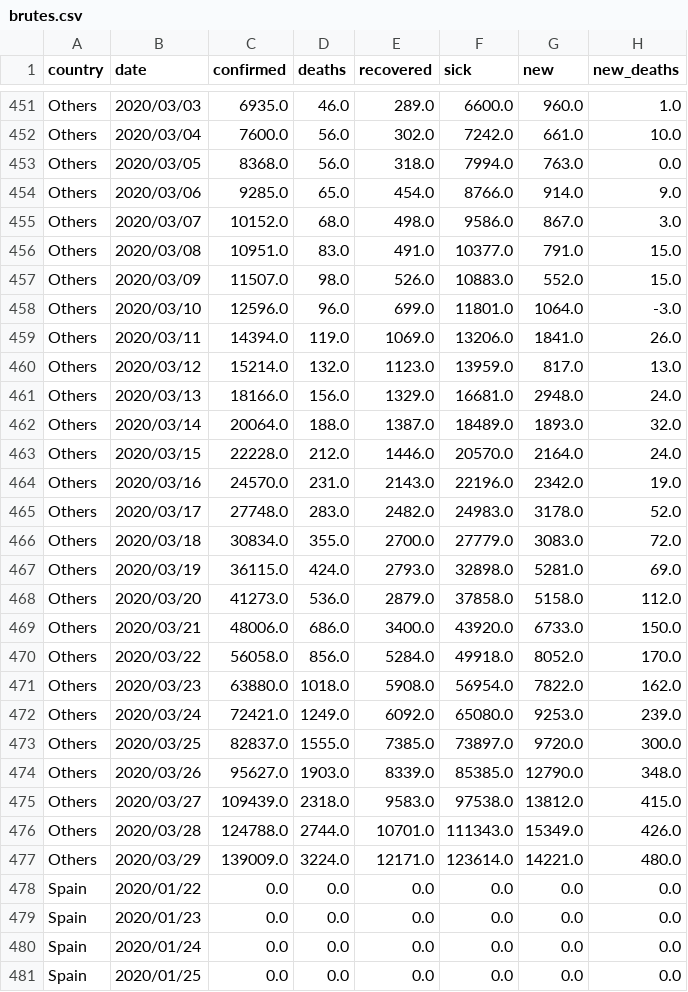
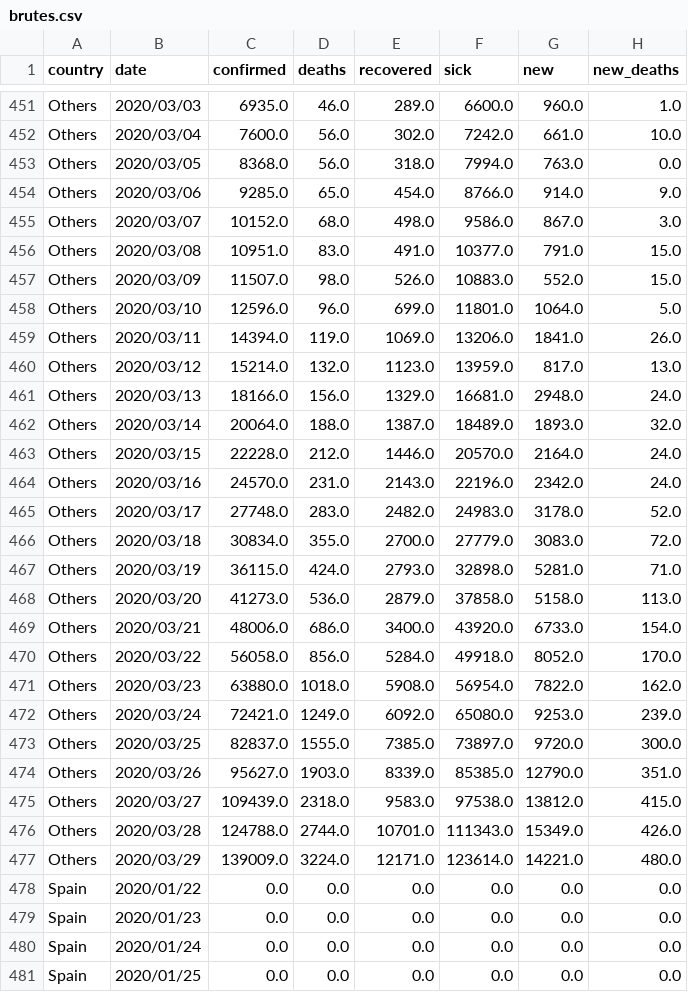
Before and after one commit to Cohhort/Covid19, a CSV file: public/data/brutes.csv, drawn as a sheet; only a part is shown, gaps mark what is left out.

```diff
--- a/public/data/brutes.csv
+++ b/public/data/brutes.csv
@@ -457,3 +457,3 @@ Others,2020/03/08,10951.0,83.0,491.0,10377.0,791.0,15.0
 Others,2020/03/09,11507.0,98.0,526.0,10883.0,552.0,15.0
-Others,2020/03/10,12596.0,96.0,699.0,11801.0,1064.0,-3.0
+Others,2020/03/10,12596.0,96.0,699.0,11801.0,1064.0,5.0
 Others,2020/03/11,14394.0,119.0,1069.0,13206.0,1841.0,26.0
@@ -463,8 +463,8 @@ Others,2020/03/14,20064.0,188.0,1387.0,18489.0,1893.0,32.0
 Others,2020/03/15,22228.0,212.0,1446.0,20570.0,2164.0,24.0
-Others,2020/03/16,24570.0,231.0,2143.0,22196.0,2342.0,19.0
+Others,2020/03/16,24570.0,231.0,2143.0,22196.0,2342.0,24.0
 Others,2020/03/17,27748.0,283.0,2482.0,24983.0,3178.0,52.0
 Others,2020/03/18,30834.0,355.0,2700.0,27779.0,3083.0,72.0
-Others,2020/03/19,36115.0,424.0,2793.0,32898.0,5281.0,69.0
-Others,2020/03/20,41273.0,536.0,2879.0,37858.0,5158.0,112.0
-Others,2020/03/21,48006.0,686.0,3400.0,43920.0,6733.0,150.0
+Others,2020/03/19,36115.0,424.0,2793.0,32898.0,5281.0,71.0
+Others,2020/03/20,41273.0,536.0,2879.0,37858.0,5158.0,113.0
+Others,2020/03/21,48006.0,686.0,3400.0,43920.0,6733.0,154.0
 Others,2020/03/22,56058.0,856.0,5284.0,49918.0,8052.0,170.0
@@ -473,3 +473,3 @@ Others,2020/03/24,72421.0,1249.0,6092.0,65080.0,9253.0,239.0
 Others,2020/03/25,82837.0,1555.0,7385.0,73897.0,9720.0,300.0
-Others,2020/03/26,95627.0,1903.0,8339.0,85385.0,12790.0,348.0
+Others,2020/03/26,95627.0,1903.0,8339.0,85385.0,12790.0,351.0
 Others,2020/03/27,109439.0,2318.0,9583.0,97538.0,13812.0,415.0
```
Also changed, not shown: public/data/all.csv, public/data/tests.csv.
